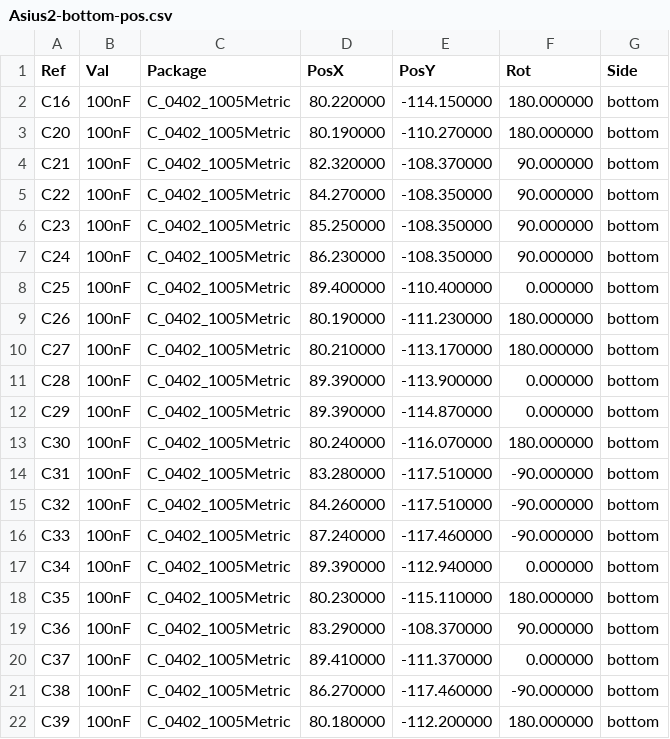
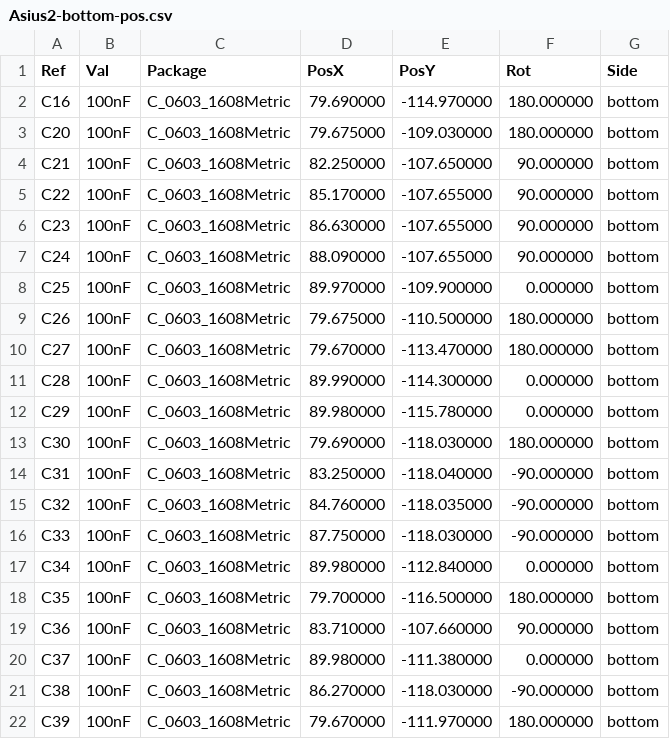
Before and after one commit to AsiusAI/3x, a CSV file: hw/Asius2/export/Asius2-bottom-pos.csv, drawn as a sheet.

```diff
--- a/hw/Asius2/export/Asius2-bottom-pos.csv
+++ b/hw/Asius2/export/Asius2-bottom-pos.csv
@@ -1,22 +1,22 @@
 Ref,Val,Package,PosX,PosY,Rot,Side
-"C16","100nF","C_0402_1005Metric",80.220000,-114.150000,180.000000,bottom
-"C20","100nF","C_0402_1005Metric",80.190000,-110.270000,180.000000,bottom
-"C21","100nF","C_0402_1005Metric",82.320000,-108.370000,90.000000,bottom
-"C22","100nF","C_0402_1005Metric",84.270000,-108.350000,90.000000,bottom
-"C23","100nF","C_0402_1005Metric",85.250000,-108.350000,90.000000,bottom
-"C24","100nF","C_0402_1005Metric",86.230000,-108.350000,90.000000,bottom
-"C25","100nF","C_0402_1005Metric",89.400000,-110.400000,0.000000,bottom
-"C26","100nF","C_0402_1005Metric",80.190000,-111.230000,180.000000,bottom
-"C27","100nF","C_0402_1005Metric",80.210000,-113.170000,180.000000,bottom
-"C28","100nF","C_0402_1005Metric",89.390000,-113.900000,0.000000,bottom
-"C29","100nF","C_0402_1005Metric",89.390000,-114.870000,0.000000,bottom
-"C30","100nF","C_0402_1005Metric",80.240000,-116.070000,180.000000,bottom
-"C31","100nF","C_0402_1005Metric",83.280000,-117.510000,-90.000000,bottom
-"C32","100nF","C_0402_1005Metric",84.260000,-117.510000,-90.000000,bottom
-"C33","100nF","C_0402_1005Metric",87.240000,-117.460000,-90.000000,bottom
-"C34","100nF","C_0402_1005Metric",89.390000,-112.940000,0.000000,bottom
-"C35","100nF","C_0402_1005Metric",80.230000,-115.110000,180.000000,bottom
-"C36","100nF","C_0402_1005Metric",83.290000,-108.370000,90.000000,bottom
-"C37","100nF","C_0402_1005Metric",89.410000,-111.370000,0.000000,bottom
-"C38","100nF","C_0402_1005Metric",86.270000,-117.460000,-90.000000,bottom
-"C39","100nF","C_0402_1005Metric",80.180000,-112.200000,180.000000,bottom
+"C16","100nF","C_0603_1608Metric",79.690000,-114.970000,180.000000,bottom
+"C20","100nF","C_0603_1608Metric",79.675000,-109.030000,180.000000,bottom
+"C21","100nF","C_0603_1608Metric",82.250000,-107.650000,90.000000,bottom
+"C22","100nF","C_0603_1608Metric",85.170000,-107.655000,90.000000,bottom
+"C23","100nF","C_0603_1608Metric",86.630000,-107.655000,90.000000,bottom
+"C24","100nF","C_0603_1608Metric",88.090000,-107.655000,90.000000,bottom
+"C25","100nF","C_0603_1608Metric",89.970000,-109.900000,0.000000,bottom
+"C26","100nF","C_0603_1608Metric",79.675000,-110.500000,180.000000,bottom
+"C27","100nF","C_0603_1608Metric",79.670000,-113.470000,180.000000,bottom
+"C28","100nF","C_0603_1608Metric",89.990000,-114.300000,0.000000,bottom
+"C29","100nF","C_0603_1608Metric",89.980000,-115.780000,0.000000,bottom
+"C30","100nF","C_0603_1608Metric",79.690000,-118.030000,180.000000,bottom
+"C31","100nF","C_0603_1608Metric",83.250000,-118.040000,-90.000000,bottom
+"C32","100nF","C_0603_1608Metric",84.760000,-118.035000,-90.000000,bottom
+"C33","100nF","C_0603_1608Metric",87.750000,-118.030000,-90.000000,bottom
+"C34","100nF","C_0603_1608Metric",89.980000,-112.840000,0.000000,bottom
+"C35","100nF","C_0603_1608Metric",79.700000,-116.500000,180.000000,bottom
+"C36","100nF","C_0603_1608Metric",83.710000,-107.660000,90.000000,bottom
+"C37","100nF","C_0603_1608Metric",89.980000,-111.380000,0.000000,bottom
+"C38","100nF","C_0603_1608Metric",86.270000,-118.030000,-90.000000,bottom
+"C39","100nF","C_0603_1608Metric",79.670000,-111.970000,180.000000,bottom
```
Also changed, not shown: hw/Asius2/Asius2.csv, hw/Asius2/export/Asius2-pos.csv, 28 other files.
